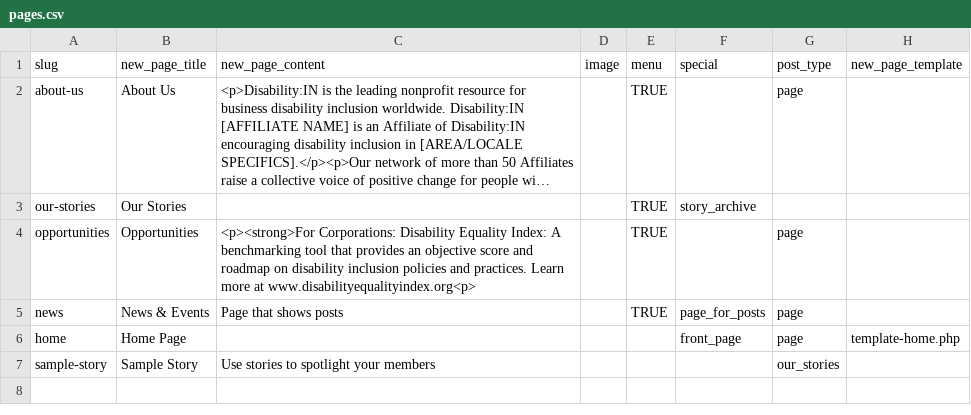
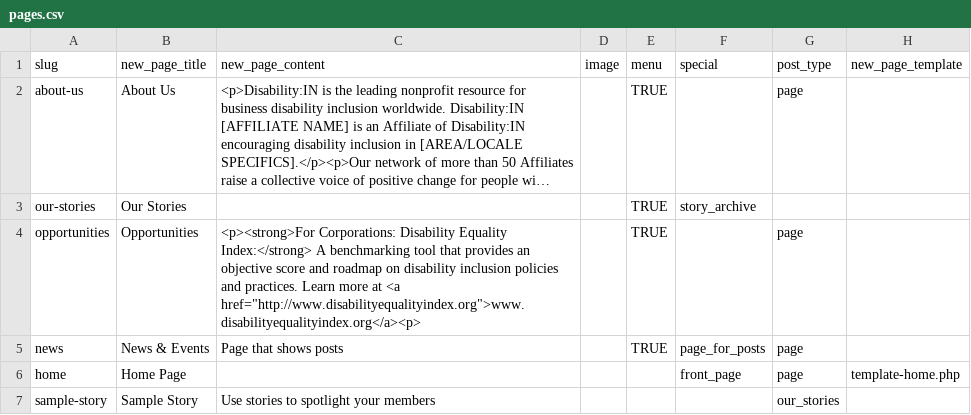
Before and after one commit to pattyok/disabilityin, a CSV file: assets/data/pages.csv, drawn as a sheet; long unchanged cells end in …; the diff names each change by its address in the sheet, - before the commit and + after, or states it on an @@ line.

Commit message:
updating placeholder content

```diff
--- a/assets/data/pages.csv
+++ b/assets/data/pages.csv
-C4 (new_page_content): …Disability Equality Index: A benchmarking tool that provides an objective score and roadmap on disability inclusion policies and practices. Learn more at www.disabilityequalityindex.org<p>
+C4 (new_page_content): …Disability Equality Index:</strong> A benchmarking tool that provides an objective score and roadmap on disability inclusion policies and practices. Learn more at <a href="http://www.disabilityequalityindex.org">www.disabilityequalityindex.org</a><p>
```
